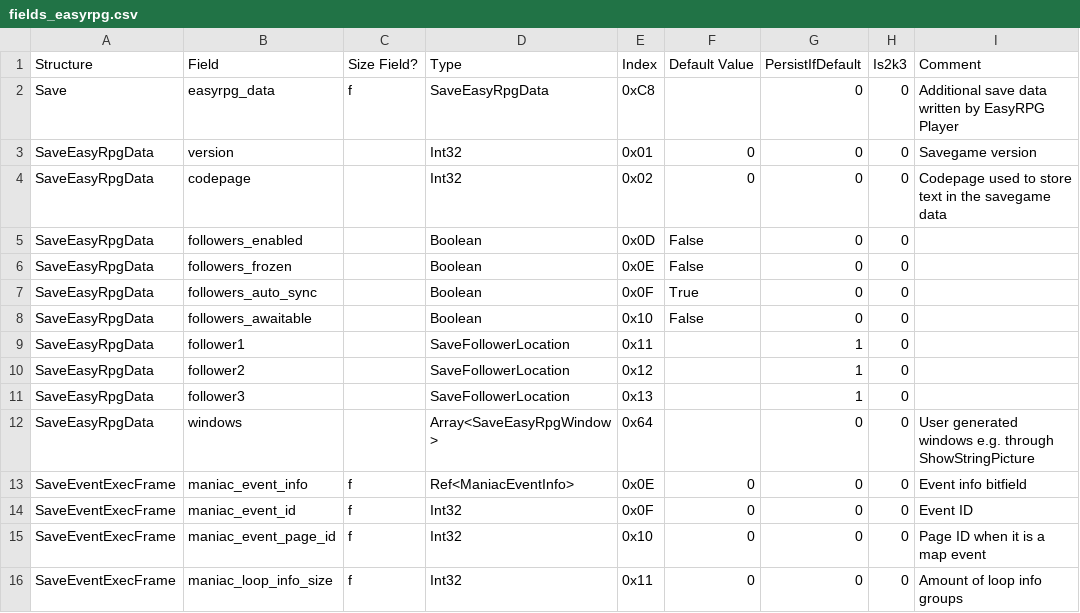
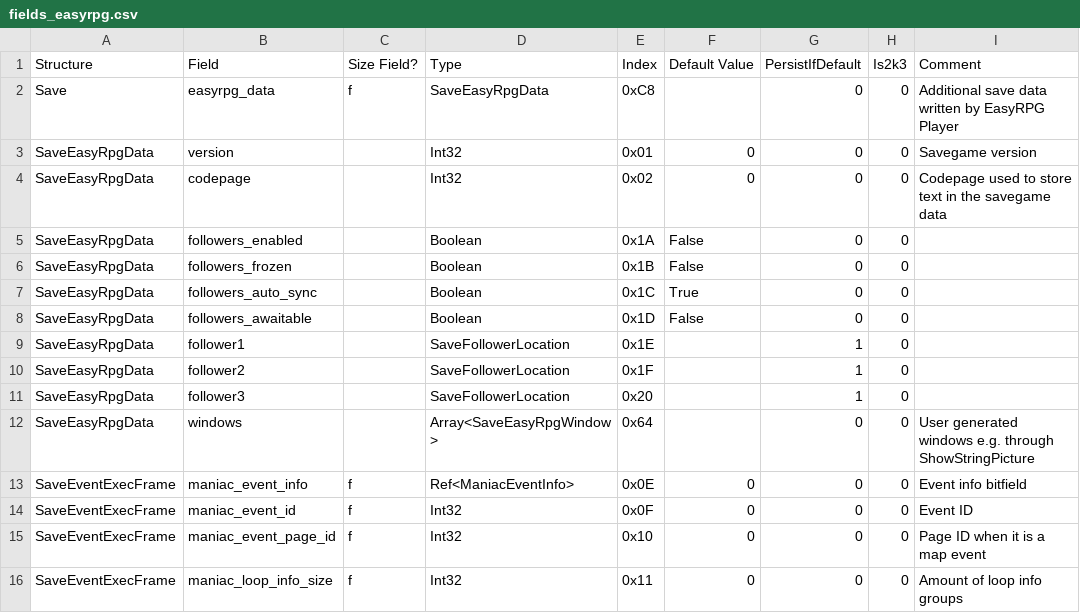
Before and after one commit to florianessl/liblcf, a CSV file: generator/csv/fields_easyrpg.csv, drawn as a sheet; only a part is shown.

Commit message:
Change field ids to remain compatible with 'ScopedVars' branch

```diff
--- a/generator/csv/fields_easyrpg.csv
+++ b/generator/csv/fields_easyrpg.csv
@@ -4,9 +4,9 @@ SaveEasyRpgData,version,,Int32,0x01,0,0,0,Savegame version
 SaveEasyRpgData,codepage,,Int32,0x02,0,0,0,Codepage used to store text in the savegame data
-SaveEasyRpgData,followers_enabled,,Boolean,0x0D,False,0,0,
-SaveEasyRpgData,followers_frozen,,Boolean,0x0E,False,0,0,
-SaveEasyRpgData,followers_auto_sync,,Boolean,0x0F,True,0,0,
-SaveEasyRpgData,followers_awaitable,,Boolean,0x10,False,0,0,
-SaveEasyRpgData,follower1,,SaveFollowerLocation,0x11,,1,0,
-SaveEasyRpgData,follower2,,SaveFollowerLocation,0x12,,1,0,
-SaveEasyRpgData,follower3,,SaveFollowerLocation,0x13,,1,0,
+SaveEasyRpgData,followers_enabled,,Boolean,0x1A,False,0,0,
+SaveEasyRpgData,followers_frozen,,Boolean,0x1B,False,0,0,
+SaveEasyRpgData,followers_auto_sync,,Boolean,0x1C,True,0,0,
+SaveEasyRpgData,followers_awaitable,,Boolean,0x1D,False,0,0,
+SaveEasyRpgData,follower1,,SaveFollowerLocation,0x1E,,1,0,
+SaveEasyRpgData,follower2,,SaveFollowerLocation,0x1F,,1,0,
+SaveEasyRpgData,follower3,,SaveFollowerLocation,0x20,,1,0,
 SaveEasyRpgData,windows,,Array<SaveEasyRpgWindow>,0x64,,0,0,User generated windows e.g. through ShowStringPicture
```
Also changed, not shown: 1 other file.
